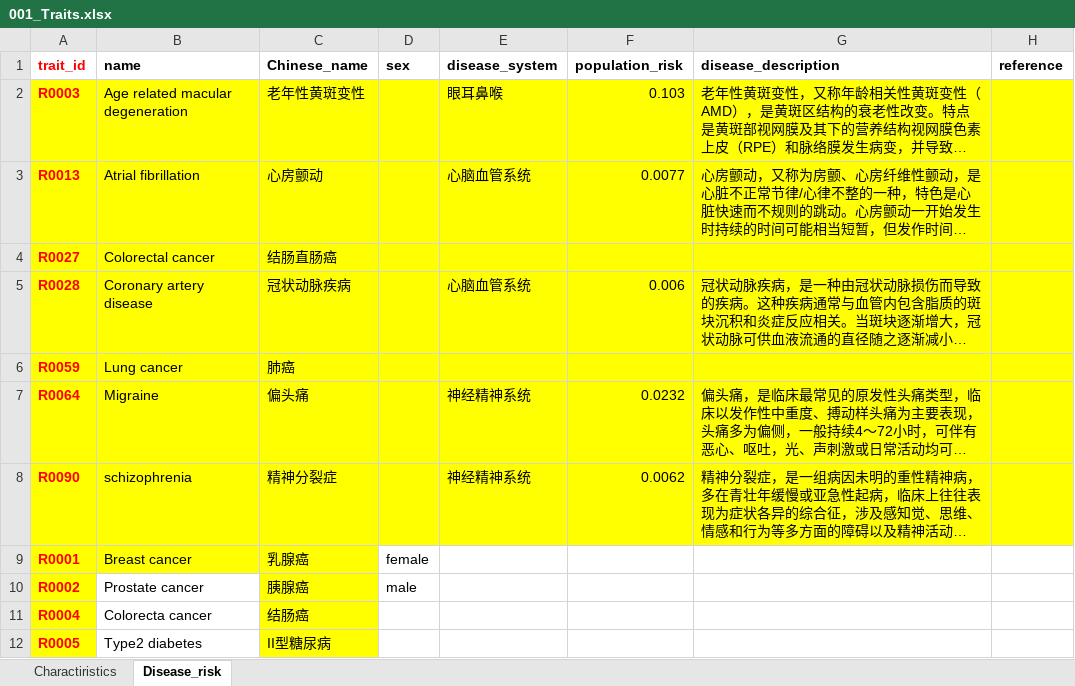
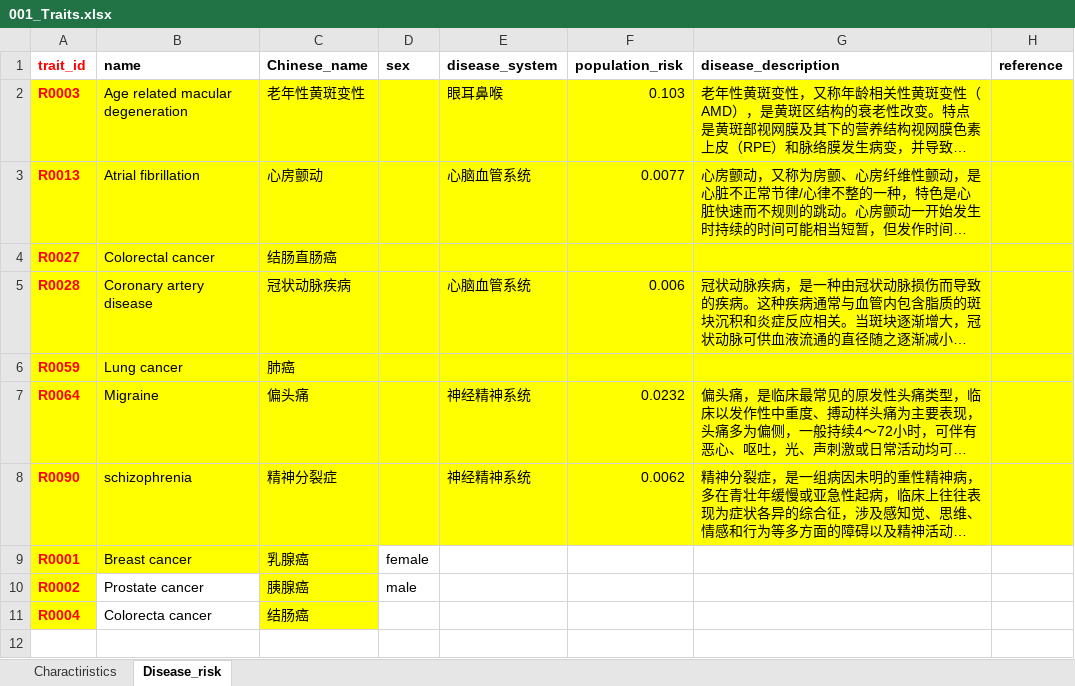
Before and after one commit to jielab/pageant, an Excel workbook: database/001_Traits.xlsx, sheet Disease_risk, drawn as a sheet; long unchanged cells end in …; values as stored, in another font and other column widths than the file's, no borders; the diff names each change by its address in the sheet, - before the commit and + after, or states it on an @@ line.

```diff
--- a/database/001_Traits.xlsx (sheet Disease_risk)
+++ b/database/001_Traits.xlsx (sheet Disease_risk)
-row 12: R0005 | Type2 diabetes | II型糖尿病
```
Also changed, not shown: sheet Charactiristics, 6 other files.
